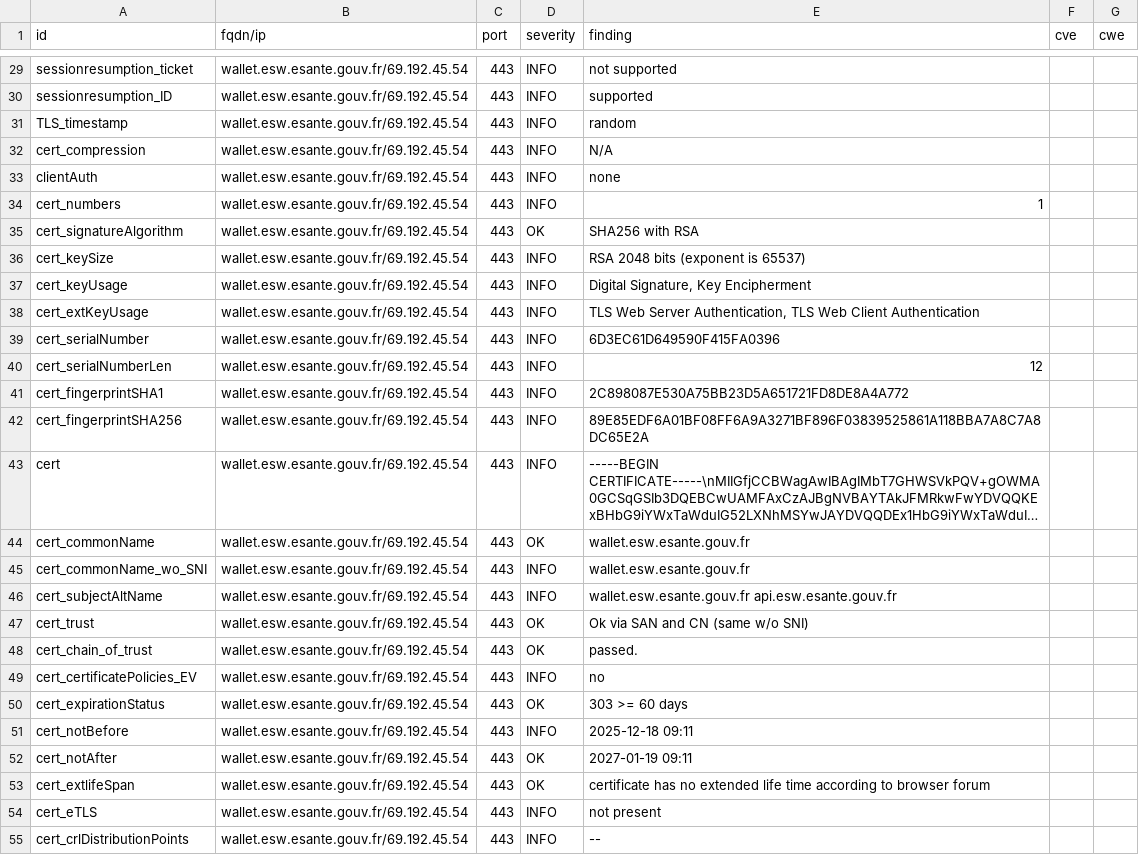
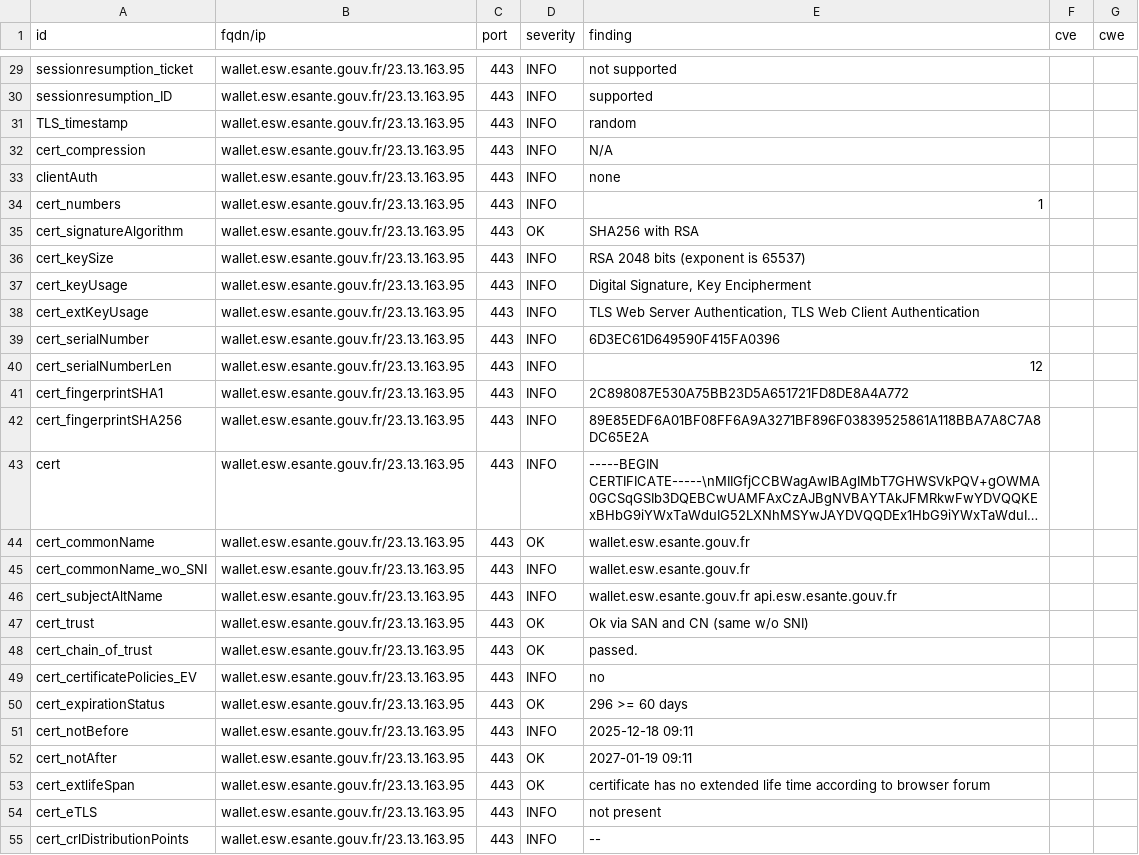
Before and after one commit to ansforge/dashlord, a CSV file: results/aHR0cHM6Ly93YWxsZXQuZXN3LmVzYW50ZS5nb3V2LmZy/testssl.csv, drawn as a sheet; only a part is shown, gaps mark what is left out; long unchanged cells end in …; the diff covers the shown part only; the diff names each change by its address in the sheet, - before the commit and + after, or states it on an @@ line.

```diff
--- a/results/aHR0cHM6Ly93YWxsZXQuZXN3LmVzYW50ZS5nb3V2LmZy/testssl.csv
+++ b/results/aHR0cHM6Ly93YWxsZXQuZXN3LmVzYW50ZS5nb3V2LmZy/testssl.csv
-B29:B55 (fqdn/ip): wallet.esw.esante.gouv.fr/69.192.45.54
+B29:B55 (fqdn/ip): wallet.esw.esante.gouv.fr/23.13.163.95
-E50 (finding): 303 >= 60 days
+E50 (finding): 296 >= 60 days
```
Also changed, not shown: 1 added row and 133 edited cells elsewhere in this file, 15 other files.
